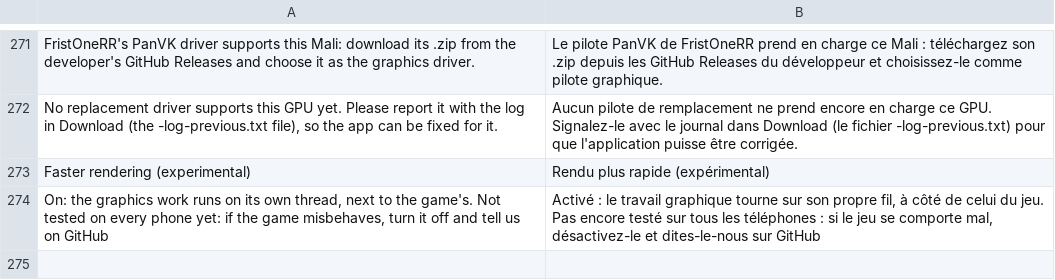
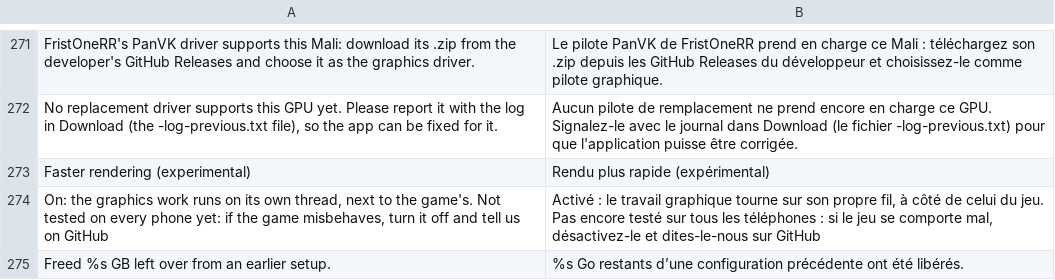
Before and after one commit to simipoB/PKShield-Android, a TSV file: dm/android/app/assets/lang/fr.tsv, drawn as a sheet; only a part is shown, gaps mark what is left out; the diff names each change by its address in the sheet, - before the commit and + after, or states it on an @@ line.

```diff
--- a/dm/android/app/assets/lang/fr.tsv
+++ b/dm/android/app/assets/lang/fr.tsv
+row 275: Freed %s GB left over from an earlier setup. | %s Go restants d’une configuration précédente ont été libérés.
```
Also changed, not shown: dm/android/app/assets/lang/es.tsv, dm/android/app/assets/lang/ja.tsv, 3 other files.
